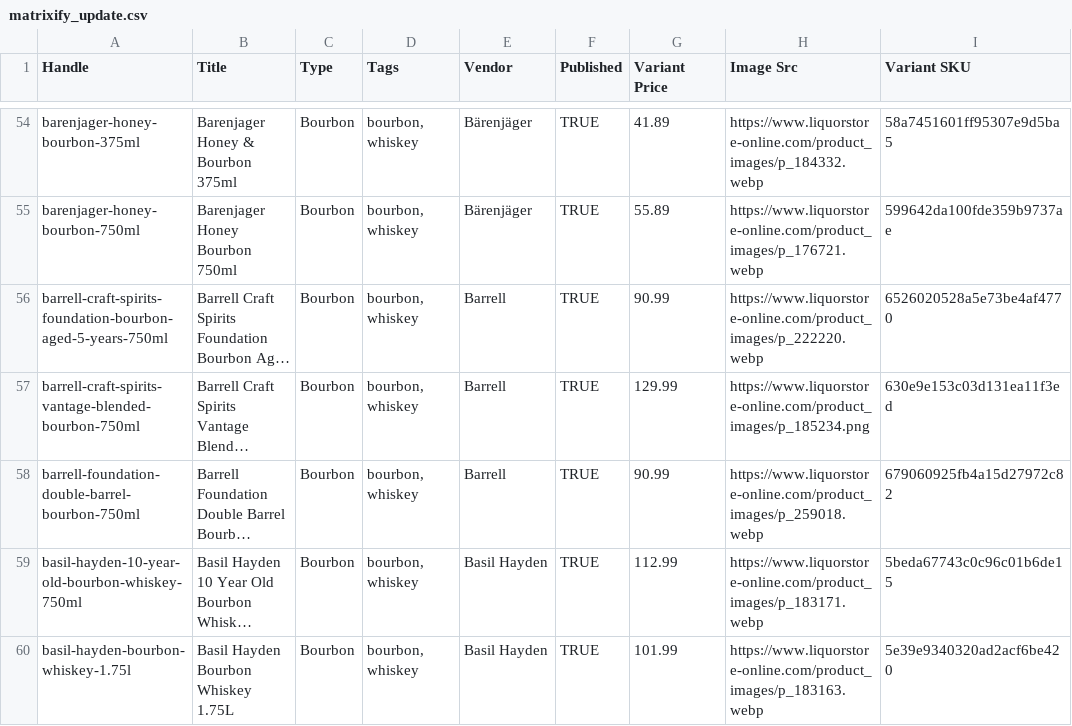
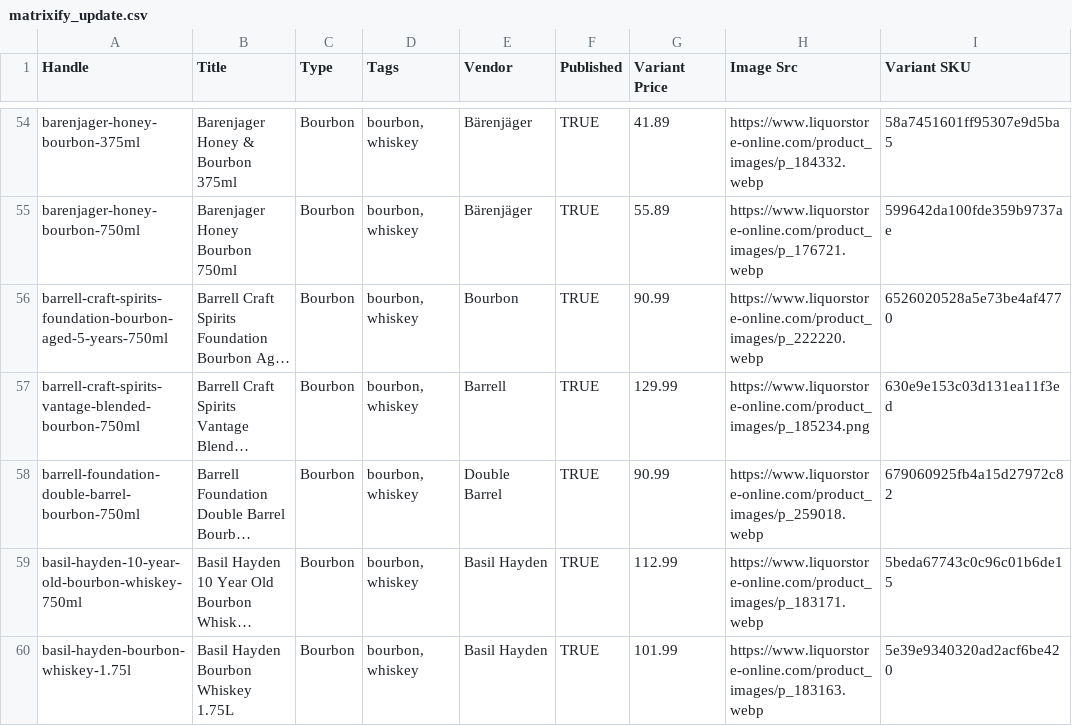
Before and after one commit to Njawnson/bourbon-shopify-sync, a CSV file: output/matrixify_update.csv, drawn as a sheet; only a part is shown, gaps mark what is left out; long unchanged cells end in …; the diff names each change by its address in the sheet, - before the commit and + after, or states it on an @@ line.

```diff
--- a/output/matrixify_update.csv
+++ b/output/matrixify_update.csv
-E56 (Vendor): Barrell
+E56 (Vendor): Bourbon
-E58 (Vendor): Barrell
+E58 (Vendor): Double Barrel
```
